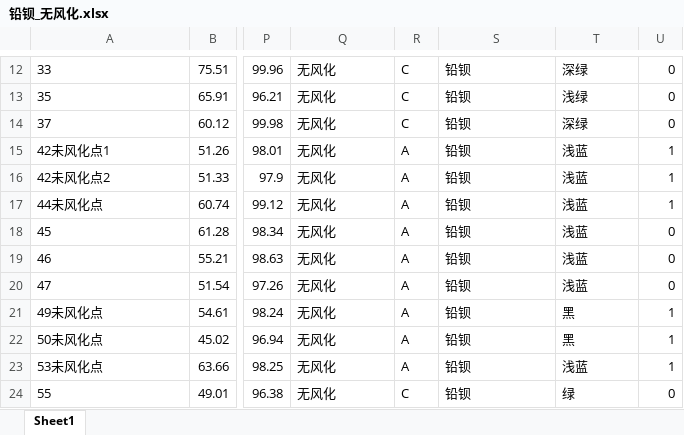
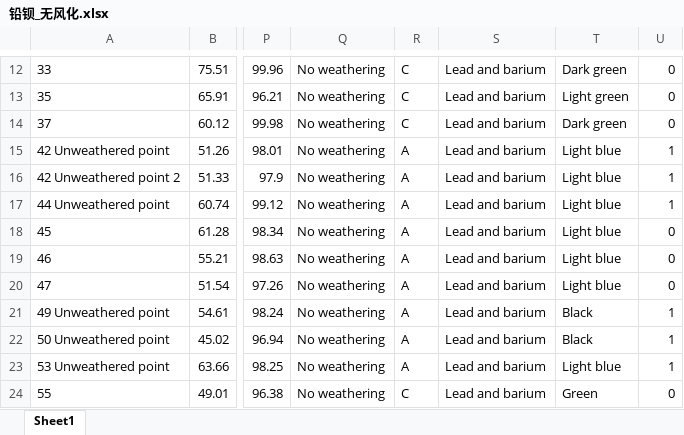
Before and after one commit to heshuji/paper, an Excel workbook: ancient_glass/铅钡_无风化.xlsx, sheet Sheet1, drawn as a sheet; only a part is shown, gaps mark what is left out; values as stored, in another font and other column widths than the file's, no borders; the diff covers the shown part only; the diff names each change by its address in the sheet, - before the commit and + after, or states it on an @@ line.

```diff
--- a/ancient_glass/铅钡_无风化.xlsx (sheet Sheet1)
+++ b/ancient_glass/铅钡_无风化.xlsx (sheet Sheet1)
-Q12:Q24: 无风化
+Q12:Q24: No weathering
-S12:S24: 铅钡
+S12:S24: Lead and barium
-T12: 深绿
+T12: Dark green
-T13: 浅绿
+T13: Light green
-T14: 深绿
+T14: Dark green
-A15: 42未风化点1
+A15: 42 Unweathered point
-T15:T20: 浅蓝
+T15:T20: Light blue
-A16: 42未风化点2
+A16: 42 Unweathered point 2
-A17: 44未风化点
+A17: 44 Unweathered point
-A21: 49未风化点
+A21: 49 Unweathered point
-T21:T22: 黑
+T21:T22: Black
-A22: 50未风化点
+A22: 50 Unweathered point
-A23: 53未风化点
+A23: 53 Unweathered point
-T23: 浅蓝
+T23: Light blue
-T24: 绿
+T24: Green
```
Also changed, not shown: 1 added row, 1 removed row and 36 edited cells elsewhere in this sheet, ancient_glass/铅钡_风化.xlsx, ancient_glass/高钾_无风化.xlsx, 2 other files.
